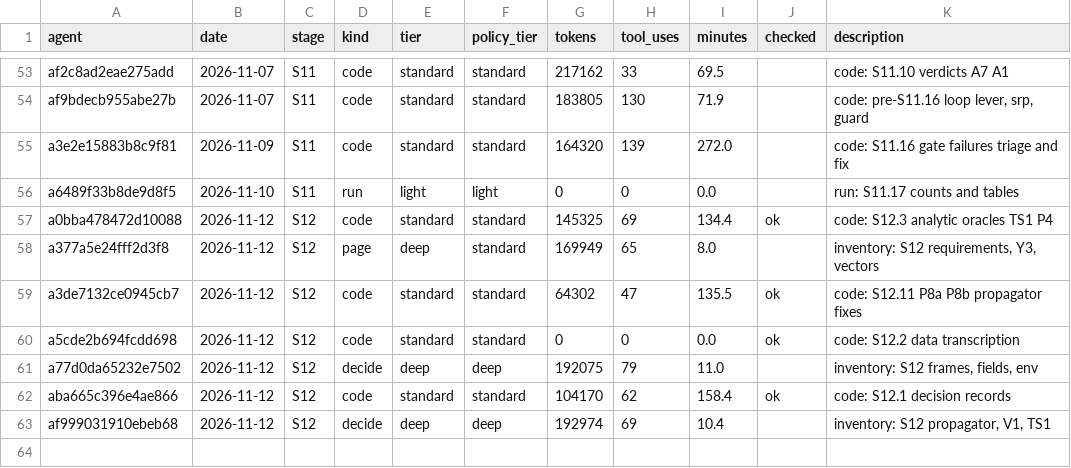
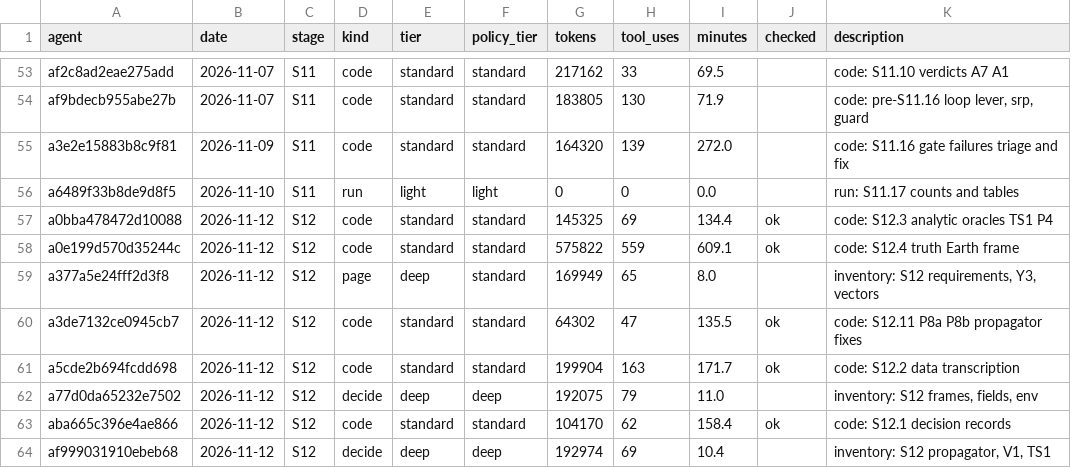
Before and after one commit to AmanRai0603/TRI_NETRA_Satellite, a CSV file: results/token_ledger.csv, drawn as a sheet; only a part is shown, gaps mark what is left out.

```diff
--- a/results/token_ledger.csv
+++ b/results/token_ledger.csv
@@ -57,5 +57,6 @@ a6489f33b8de9d8f5,2026-11-10,S11,run,light,light,0,0,0.0,,run: S11.17 counts and
 a0bba478472d10088,2026-11-12,S12,code,standard,standard,145325,69,134.4,ok,code: S12.3 analytic oracles TS1 P4
+a0e199d570d35244c,2026-11-12,S12,code,standard,standard,575822,559,609.1,ok,code: S12.4 truth Earth frame
 a377a5e24fff2d3f8,2026-11-12,S12,page,deep,standard,169949,65,8.0,,"inventory: S12 requirements, Y3, vectors"
 a3de7132ce0945cb7,2026-11-12,S12,code,standard,standard,64302,47,135.5,ok,code: S12.11 P8a P8b propagator fixes
-a5cde2b694fcdd698,2026-11-12,S12,code,standard,standard,0,0,0.0,ok,code: S12.2 data transcription
+a5cde2b694fcdd698,2026-11-12,S12,code,standard,standard,199904,163,171.7,ok,code: S12.2 data transcription
 a77d0da65232e7502,2026-11-12,S12,decide,deep,deep,192075,79,11.0,,"inventory: S12 frames, fields, env"
```
